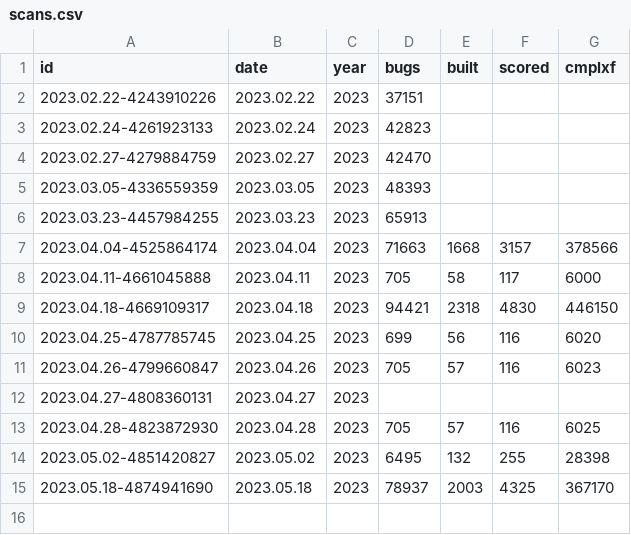
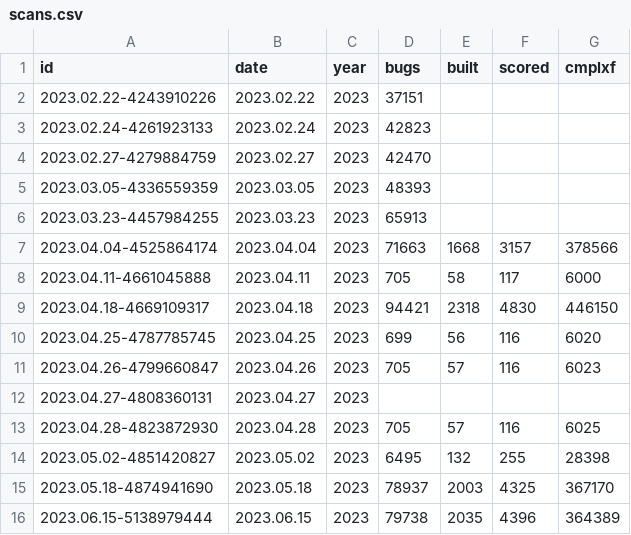
Before and after one commit to intel-tools/srs, a CSV file: _data/scans.csv, drawn as a sheet; the diff names each change by its address in the sheet, - before the commit and + after, or states it on an @@ line.

Commit message:
Add scan results of date 2023.06.15-5138979444

```diff
--- a/_data/scans.csv
+++ b/_data/scans.csv
+row 16: 2023.06.15-5138979444 | 2023.06.15 | 2023 | 79738 | 2035 | 4396 | 364389
```
Also changed, not shown: 4 other files.
